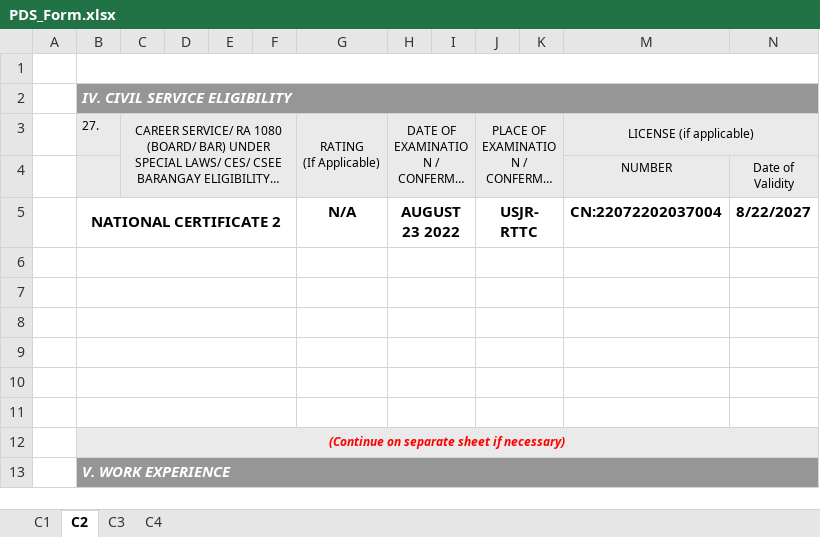
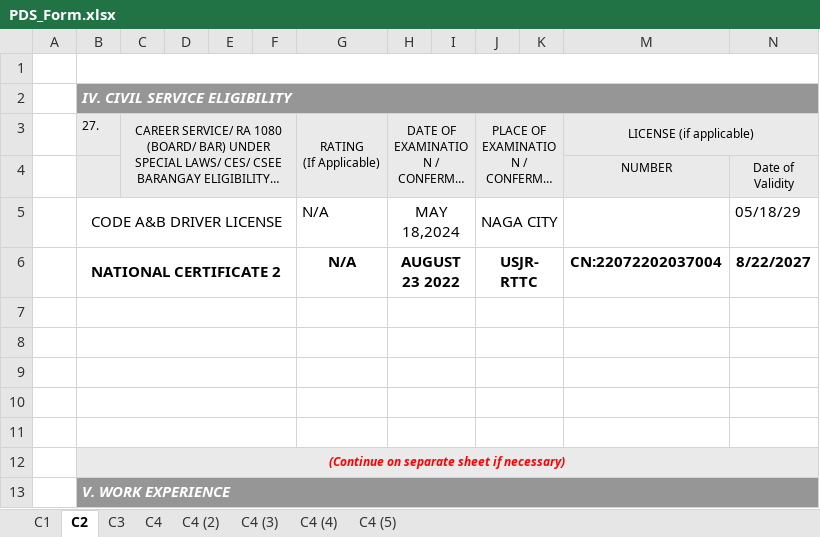
Before and after one commit to Kuzumato/profile, an Excel workbook: PDS_Form.xlsx, sheet C2, drawn as a sheet; only a part is shown; long unchanged cells end in …; values as stored, in another font and other column widths than the file's, no borders; removed rows and columns are numbered as before the commit, all else as after; the diff names each change by its address in the sheet, - before the commit and + after, or states it on an @@ line.

```diff
--- a/PDS_Form.xlsx (sheet C2)
+++ b/PDS_Form.xlsx (sheet C2)
+sheet tab: C4 (2)
+sheet tab: C4 (3)
+sheet tab: C4 (4)
+sheet tab: C4 (5)
+row 5:  | CODE A&B DRIVER LICENSE |  |  |  |  | N/A | MAY 18,2024 |  | NAGA CITY |  |  | 05/18/29
-row 6: (empty)
```
Also changed, not shown: sheet C3, sheet C1, charts or pictures, 2 other files.
